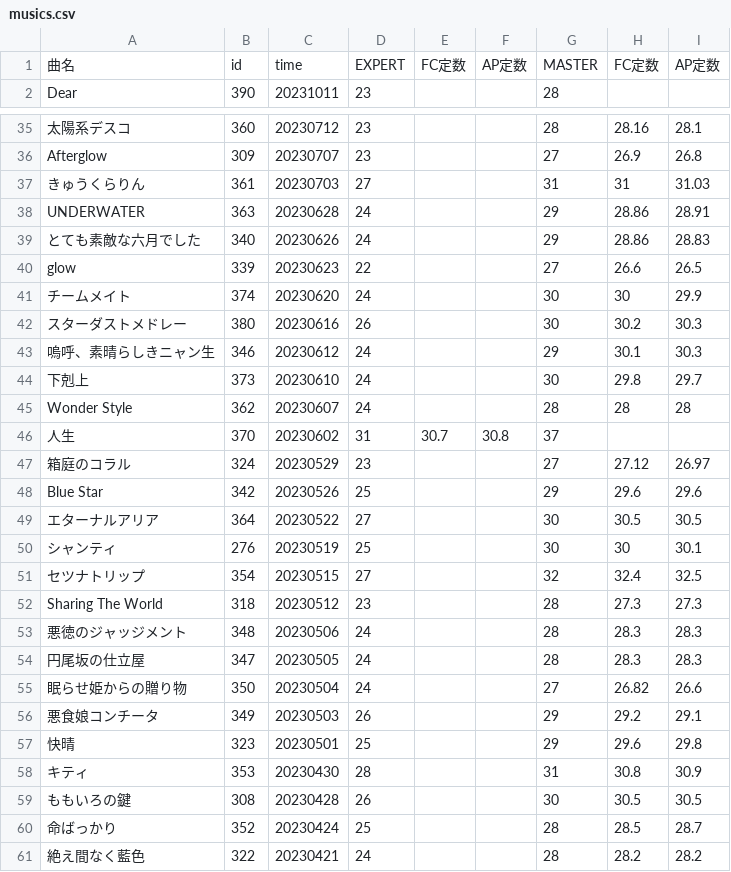
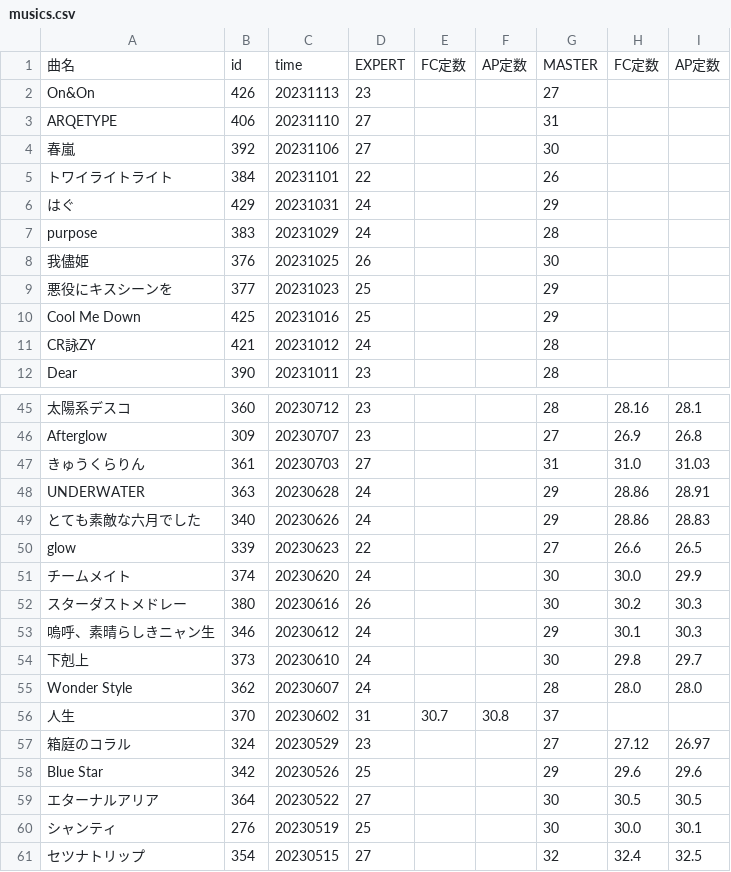
Before and after one commit to shinonomeenana/Unibot, a CSV file: masterdata/realtime/musics.csv, drawn as a sheet; only a part is shown, gaps mark what is left out; the shorter side is filled out with more unchanged rows; addresses are those after the commit; the diff covers the shown part only; the diff names each change by its address in the sheet, - before the commit and + after, or states it on an @@ line.

```diff
--- a/masterdata/realtime/musics.csv
+++ b/masterdata/realtime/musics.csv
+row 2: On&On | 426 | 20231113 | 23 |  |  | 27
+row 3: ARQETYPE | 406 | 20231110 | 27 |  |  | 31
+row 4: 春嵐 | 392 | 20231106 | 27 |  |  | 30
+row 5: トワイライトライト | 384 | 20231101 | 22 |  |  | 26
+row 6: はぐ | 429 | 20231031 | 24 |  |  | 29
+row 7: purpose | 383 | 20231029 | 24 |  |  | 28
+row 8: 我儘姫 | 376 | 20231025 | 26 |  |  | 30
+row 9: 悪役にキスシーンを | 377 | 20231023 | 25 |  |  | 29
+row 10: Cool Me Down | 425 | 20231016 | 25 |  |  | 29
+row 11: CR詠ZY | 421 | 20231012 | 24 |  |  | 28
-H47: 31
+H47: 31.0
-H51: 30
+H51: 30.0
-H55: 28
+H55: 28.0
-I55: 28
+I55: 28.0
-H60: 30
+H60: 30.0
```
Also changed, not shown: 10 edited cells elsewhere in this file, 4 other files.
